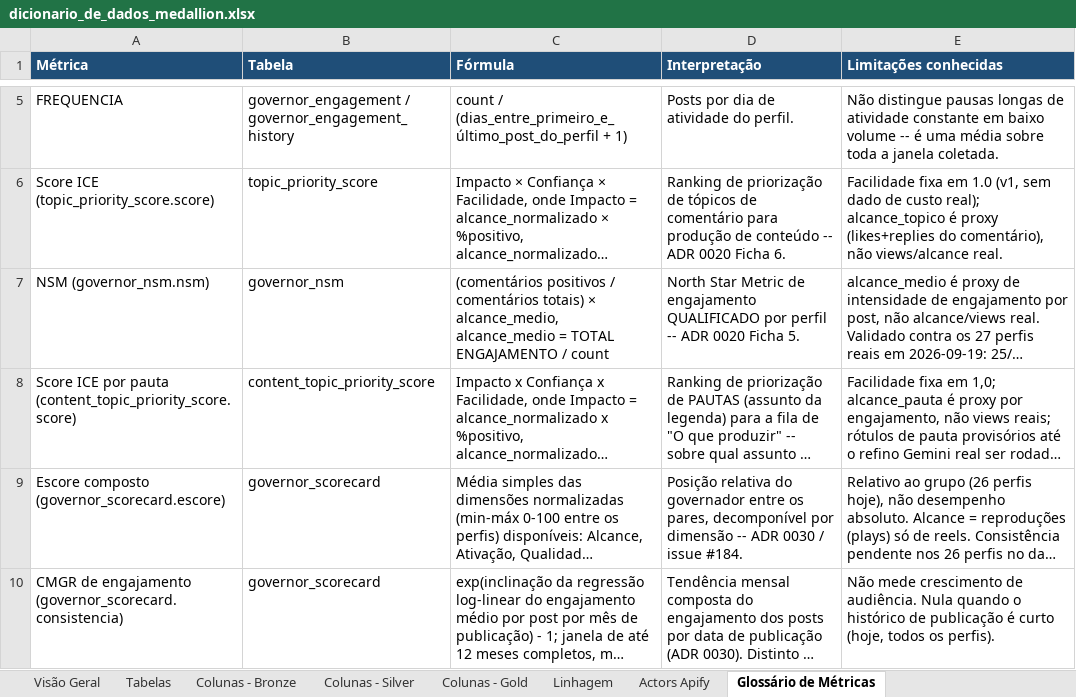
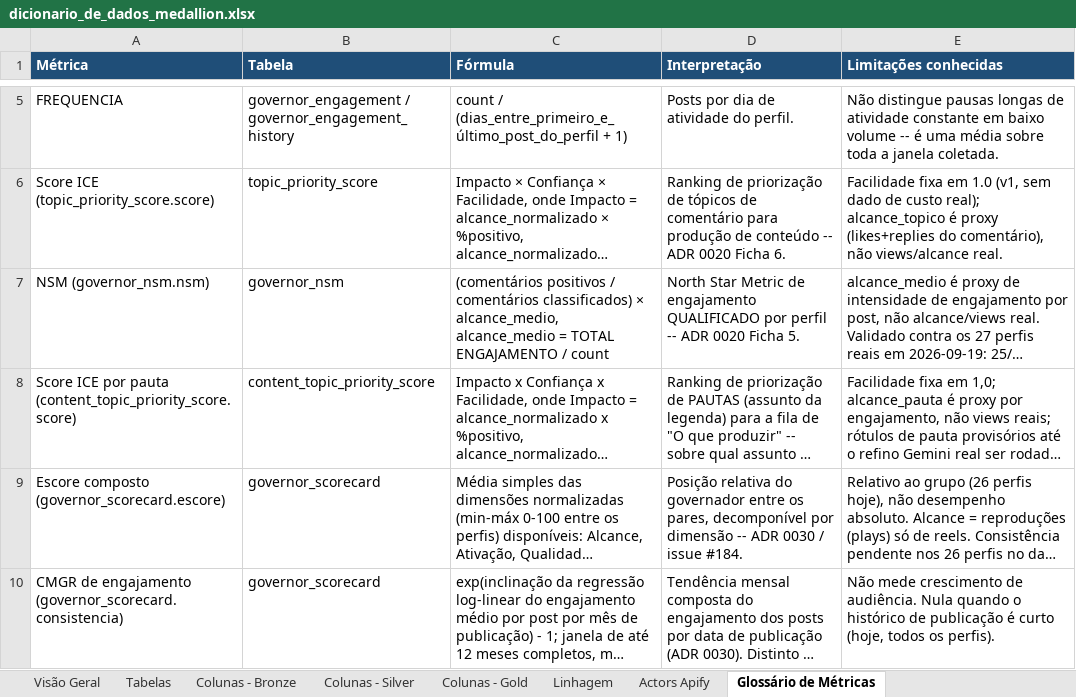
Before and after one commit to Vini0606/Tecnicas-de-Ciencia-de-Dados-em-dados-do-Instagram, an Excel workbook: reference/dicionario_de_dados_medallion.xlsx, sheet Glossário de Métricas, drawn as a sheet; only a part is shown, gaps mark what is left out; long unchanged cells end in …; values as stored, in another font and other column widths than the file's, no borders; the diff names each change by its address in the sheet, - before the commit and + after, or states it on an @@ line.

```diff
--- a/reference/dicionario_de_dados_medallion.xlsx (sheet Glossário de Métricas)
+++ b/reference/dicionario_de_dados_medallion.xlsx (sheet Glossário de Métricas)
-C7 (Fórmula): …/ comentários totais) × alcance_medio,…
+C7 (Fórmula): …/ comentários classificados) × alcance_medio,…
```
Also changed, not shown: sheet Colunas - Gold, sheet Tabelas, 32 other files.
